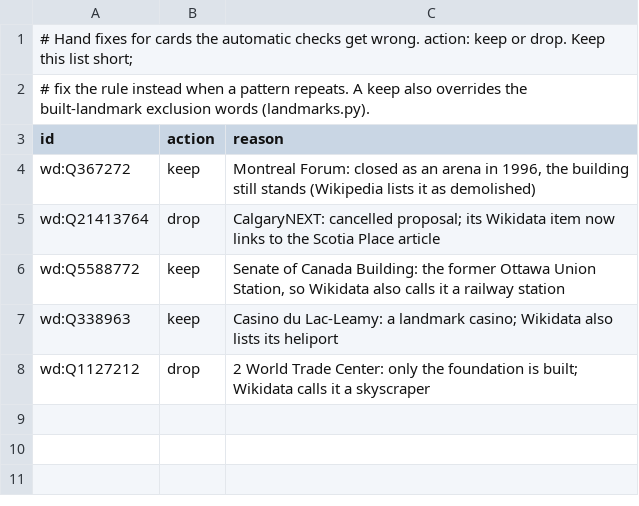
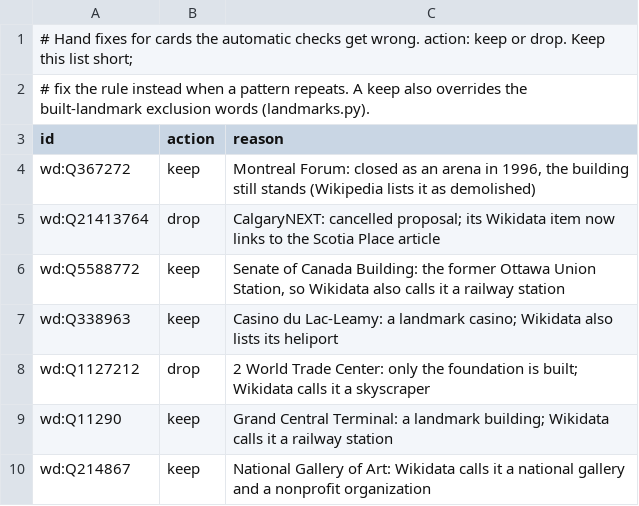
Before and after one commit to SaafiRahman/EarthPull, a CSV file: pipeline/overrides.csv, drawn as a sheet.

```diff
--- a/pipeline/overrides.csv
+++ b/pipeline/overrides.csv
@@ -8 +8,3 @@ wd:Q338963,keep,"Casino du Lac-Leamy: a landmark casino; Wikidata also lists its
 wd:Q1127212,drop,"2 World Trade Center: only the foundation is built; Wikidata calls it a skyscraper"
+wd:Q11290,keep,"Grand Central Terminal: a landmark building; Wikidata calls it a railway station"
+wd:Q214867,keep,"National Gallery of Art: Wikidata calls it a national gallery and a nonprofit organization"
```
Also changed, not shown: pipeline/mythics.csv, 5 other files.
